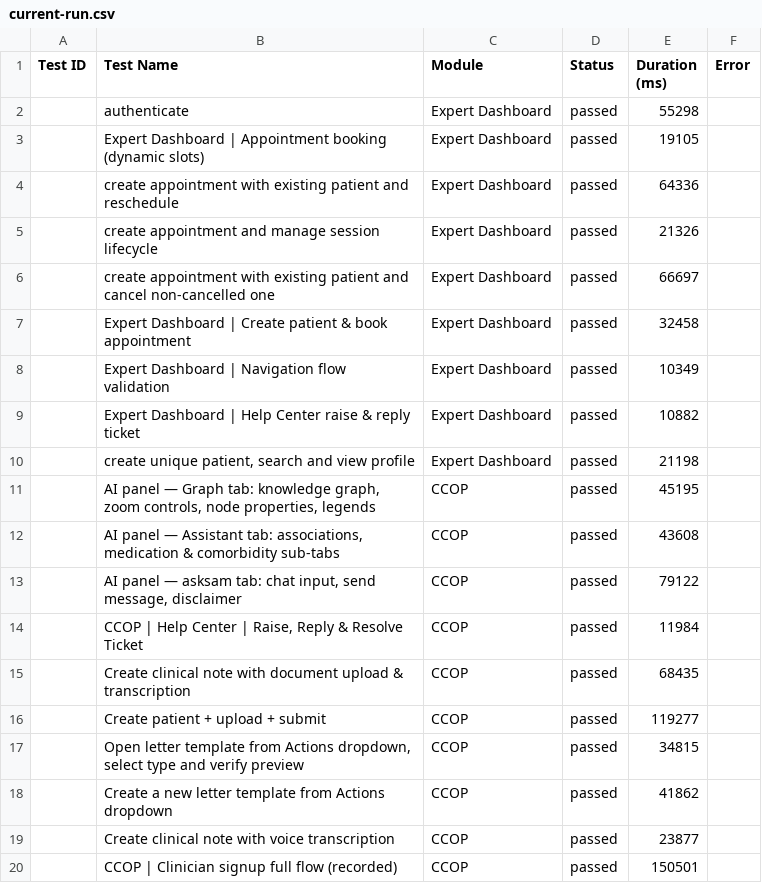
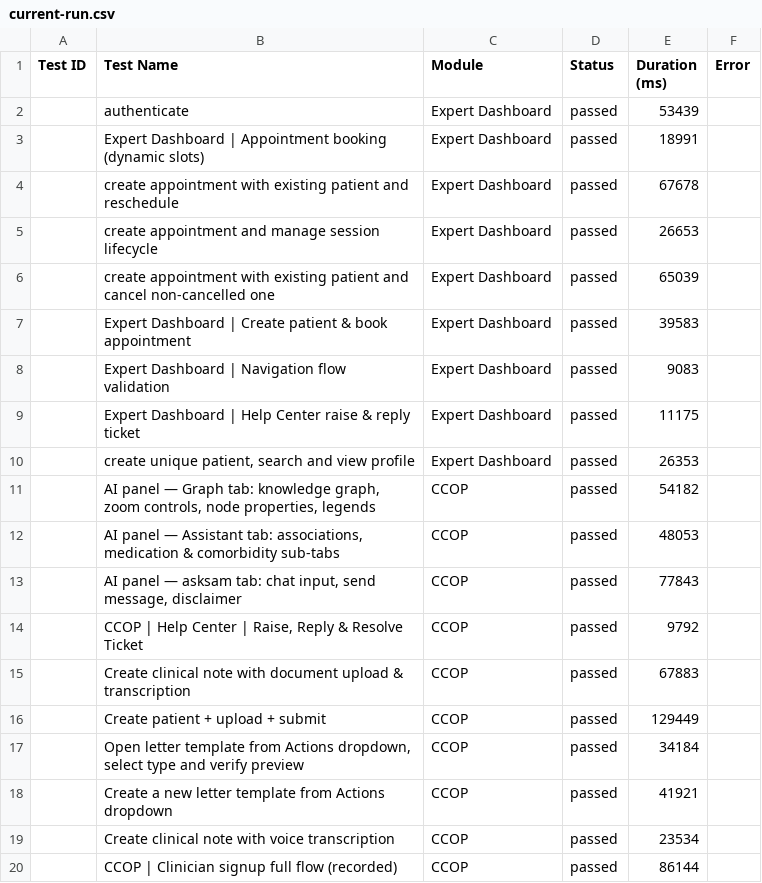
Before and after one commit to saira-uwc/asksam-automation-new, a CSV file: docs/exports/current-run.csv, drawn as a sheet.

```diff
--- a/docs/exports/current-run.csv
+++ b/docs/exports/current-run.csv
@@ -1,20 +1,20 @@
 Test ID,Test Name,Module,Status,Duration (ms),Error
-"","authenticate","Expert Dashboard","passed",55298,""
-"","Expert Dashboard | Appointment booking (dynamic slots)","Expert Dashboard","passed",19105,""
-"","create appointment with existing patient and reschedule","Expert Dashboard","passed",64336,""
-"","create appointment and manage session lifecycle","Expert Dashboard","passed",21326,""
-"","create appointment with existing patient and cancel non-cancelled one","Expert Dashboard","passed",66697,""
-"","Expert Dashboard | Create patient & book appointment","Expert Dashboard","passed",32458,""
-"","Expert Dashboard | Navigation flow validation","Expert Dashboard","passed",10349,""
-"","Expert Dashboard | Help Center raise & reply ticket","Expert Dashboard","passed",10882,""
-"","create unique patient, search and view profile","Expert Dashboard","passed",21198,""
-"","AI panel — Graph tab: knowledge graph, zoom controls, node properties, legends","CCOP","passed",45195,""
-"","AI panel — Assistant tab: associations, medication & comorbidity sub-tabs","CCOP","passed",43608,""
-"","AI panel — asksam tab: chat input, send message, disclaimer","CCOP","passed",79122,""
-"","CCOP | Help Center | Raise, Reply & Resolve Ticket","CCOP","passed",11984,""
-"","Create clinical note with document upload & transcription","CCOP","passed",68435,""
-"","Create patient + upload + submit","CCOP","passed",119277,""
-"","Open letter template from Actions dropdown, select type and verify preview","CCOP","passed",34815,""
-"","Create a new letter template from Actions dropdown","CCOP","passed",41862,""
-"","Create clinical note with voice transcription","CCOP","passed",23877,""
-"","CCOP | Clinician signup full flow (recorded)","CCOP","passed",150501,""
+"","authenticate","Expert Dashboard","passed",53439,""
+"","Expert Dashboard | Appointment booking (dynamic slots)","Expert Dashboard","passed",18991,""
+"","create appointment with existing patient and reschedule","Expert Dashboard","passed",67678,""
+"","create appointment and manage session lifecycle","Expert Dashboard","passed",26653,""
+"","create appointment with existing patient and cancel non-cancelled one","Expert Dashboard","passed",65039,""
+"","Expert Dashboard | Create patient & book appointment","Expert Dashboard","passed",39583,""
+"","Expert Dashboard | Navigation flow validation","Expert Dashboard","passed",9083,""
+"","Expert Dashboard | Help Center raise & reply ticket","Expert Dashboard","passed",11175,""
+"","create unique patient, search and view profile","Expert Dashboard","passed",26353,""
+"","AI panel — Graph tab: knowledge graph, zoom controls, node properties, legends","CCOP","passed",54182,""
+"","AI panel — Assistant tab: associations, medication & comorbidity sub-tabs","CCOP","passed",48053,""
+"","AI panel — asksam tab: chat input, send message, disclaimer","CCOP","passed",77843,""
+"","CCOP | Help Center | Raise, Reply & Resolve Ticket","CCOP","passed",9792,""
+"","Create clinical note with document upload & transcription","CCOP","passed",67883,""
+"","Create patient + upload + submit","CCOP","passed",129449,""
+"","Open letter template from Actions dropdown, select type and verify preview","CCOP","passed",34184,""
+"","Create a new letter template from Actions dropdown","CCOP","passed",41921,""
+"","Create clinical note with voice transcription","CCOP","passed",23534,""
+"","CCOP | Clinician signup full flow (recorded)","CCOP","passed",86144,""
```
Also changed, not shown: docs/exports/all-runs-summary.csv, 3 other files.
